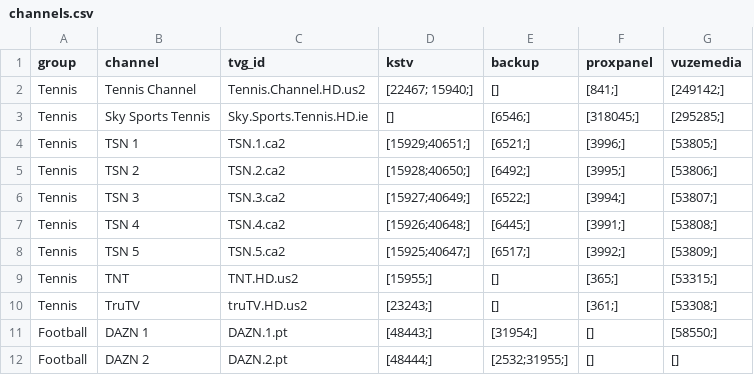
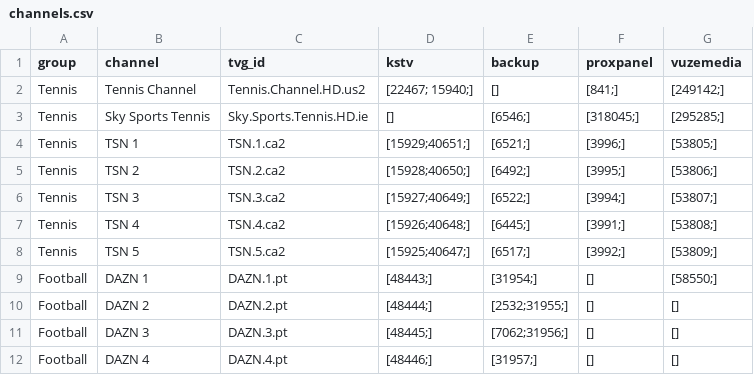
Before and after one commit to lamtung16/iptv, a CSV file: channels.csv, drawn as a sheet; only a part is shown; the shorter side is filled out with more unchanged rows; the diff names each change by its address in the sheet, - before the commit and + after, or states it on an @@ line.

```diff
--- a/channels.csv
+++ b/channels.csv
-row 9: Tennis | TNT | TNT.HD.us2 | [15955;] | [] | [365;] | [53315;]
-row 10: Tennis | TruTV | truTV.HD.us2 | [23243;] | [] | [361;] | [53308;]
```
Also changed, not shown: 1 other file.
